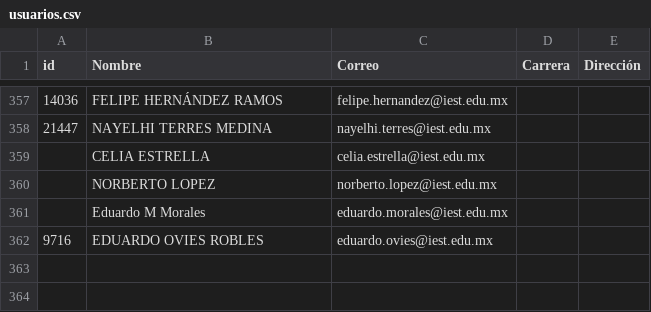
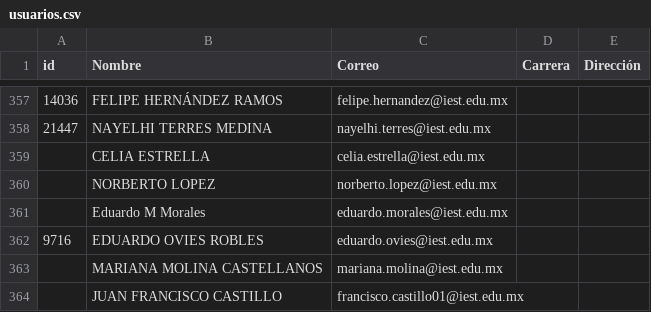
Before and after one commit to renauds25/reporte-canvas, a CSV file: data/usuarios.csv, drawn as a sheet; only a part is shown, gaps mark what is left out.

```diff
--- a/data/usuarios.csv
+++ b/data/usuarios.csv
@@ -362 +362,3 @@
 9716,EDUARDO OVIES ROBLES,eduardo.ovies@iest.edu.mx,,
+,MARIANA MOLINA CASTELLANOS,mariana.molina@iest.edu.mx,,
+,JUAN FRANCISCO CASTILLO,francisco.castillo01@iest.edu.mx,,
```
Also changed, not shown: data/capacitaciones.csv.
